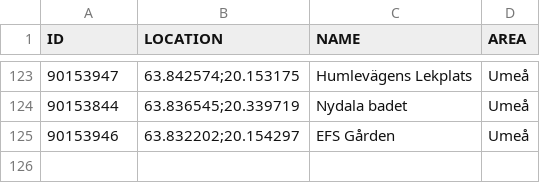
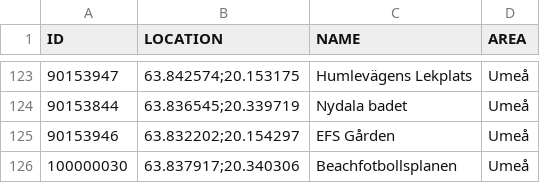
Before and after one commit to magnusmickelsson/pokeraidbot, a CSV file: src/main/resources/gyms_umeå.csv, drawn as a sheet; only a part is shown, gaps mark what is left out; the diff names each change by its address in the sheet, - before the commit and + after, or states it on an @@ line.

Commit message:
Gym data update

```diff
--- a/src/main/resources/gyms_umeå.csv
+++ b/src/main/resources/gyms_umeå.csv
+row 126: 100000030 | 63.837917;20.340306 | Beachfotbollsplanen | Umeå
```
Also changed, not shown: 5 other files.
